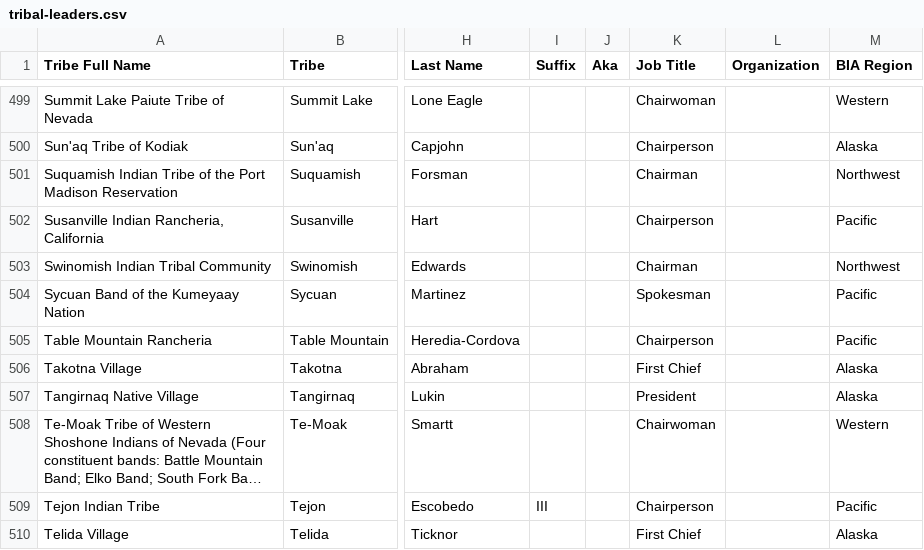
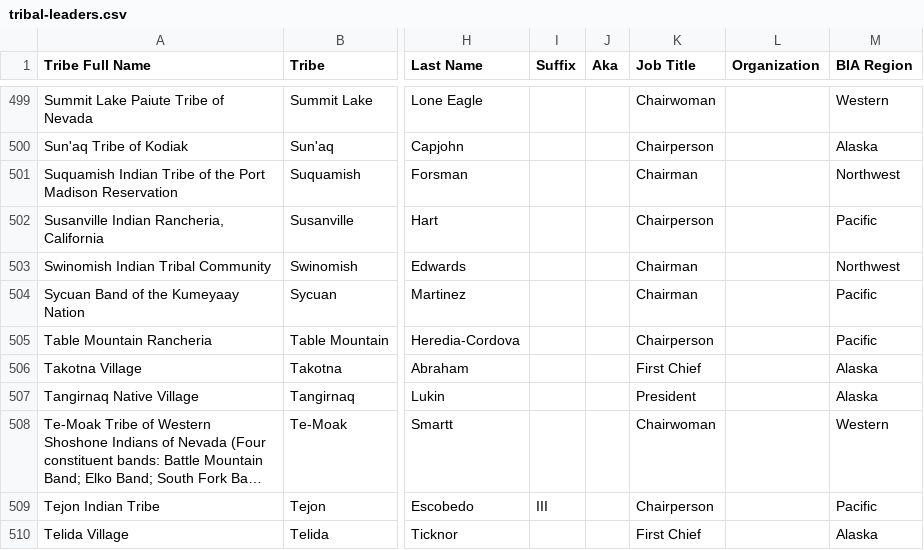
Before and after one commit to cisagov/flat-tribal-leaders, a CSV file: tribal-leaders.csv, drawn as a sheet; only a part is shown, gaps mark what is left out; long unchanged cells end in …; the diff covers the shown part only; the diff names each change by its address in the sheet, - before the commit and + after, or states it on an @@ line.

```diff
--- a/tribal-leaders.csv
+++ b/tribal-leaders.csv
-K504 (Job Title): Spokesman
+K504 (Job Title): Chairman
```
Also changed, not shown: 16 edited cells elsewhere in this file.
